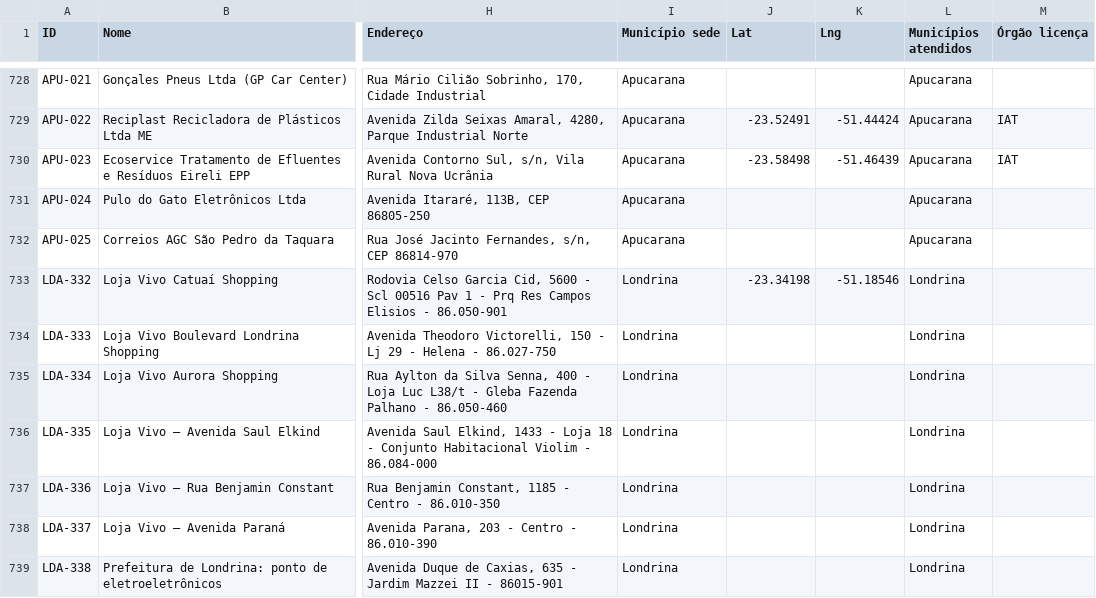
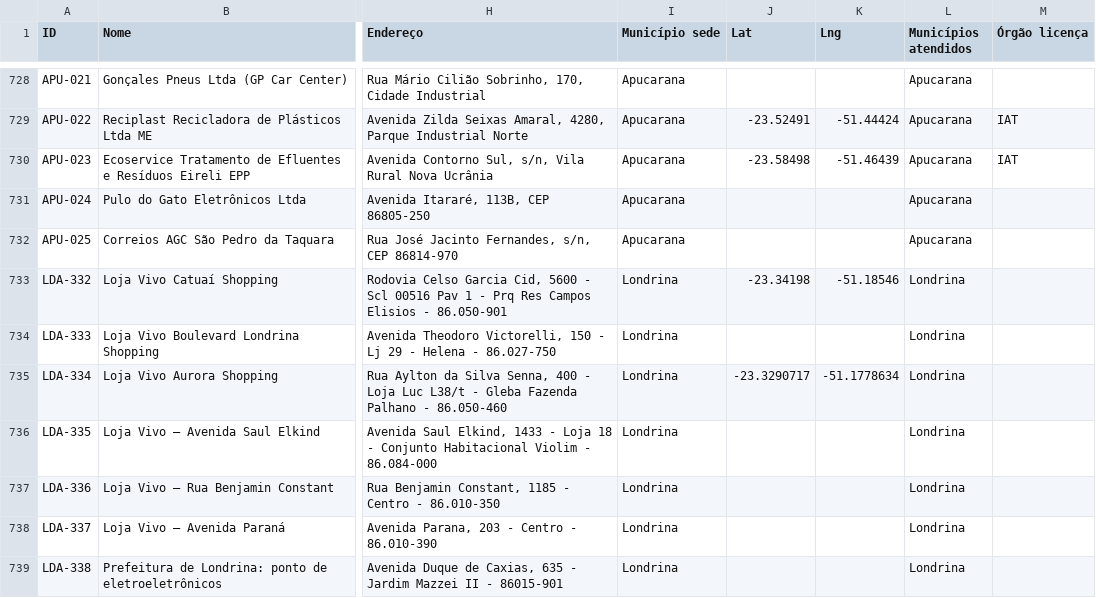
Before and after one commit to JenniferWaldhelm/desvia, a CSV file: dados/pontos.csv, drawn as a sheet; only a part is shown, gaps mark what is left out; the diff covers the shown part only; the diff names each change by its address in the sheet, - before the commit and + after, or states it on an @@ line.

```diff
--- a/dados/pontos.csv
+++ b/dados/pontos.csv
-J735 (Lat): (empty)
+J735 (Lat): -23.3290717
-K735 (Lng): (empty)
+K735 (Lng): -51.1778634
```
Also changed, not shown: 25 edited cells elsewhere in this file, 26 other files.
